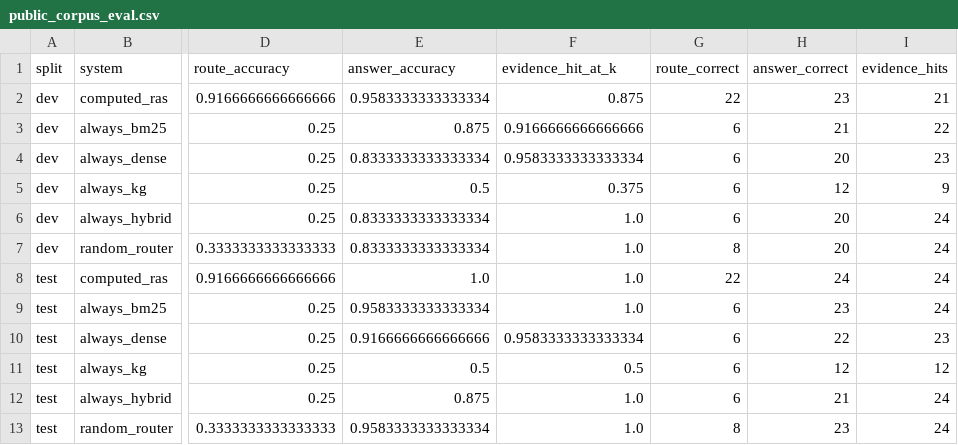
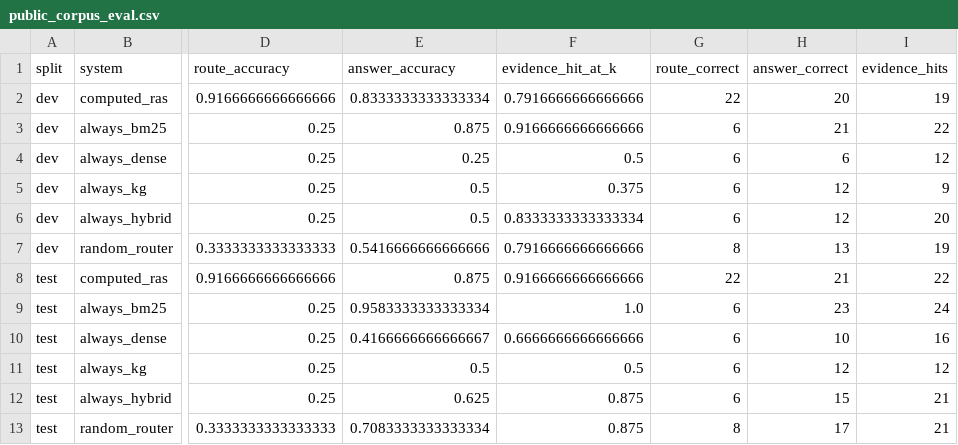
Before and after one commit to ritwiz06/PRISM-Probing-Retrieval-Inadequacy-via-Structural-Mismatch, a CSV file: data/eval/public_corpus_eval.csv, drawn as a sheet; only a part is shown, gaps mark what is left out; the diff names each change by its address in the sheet, - before the commit and + after, or states it on an @@ line.

```diff
--- a/data/eval/public_corpus_eval.csv
+++ b/data/eval/public_corpus_eval.csv
-E2 (answer_accuracy): 0.9583333333333334
+E2 (answer_accuracy): 0.8333333333333334
-F2 (evidence_hit_at_k): 0.875
+F2 (evidence_hit_at_k): 0.7916666666666666
-H2 (answer_correct): 23
+H2 (answer_correct): 20
-I2 (evidence_hits): 21
+I2 (evidence_hits): 19
-E4 (answer_accuracy): 0.8333333333333334
+E4 (answer_accuracy): 0.25
-F4 (evidence_hit_at_k): 0.9583333333333334
+F4 (evidence_hit_at_k): 0.5
-H4 (answer_correct): 20
+H4 (answer_correct): 6
-I4 (evidence_hits): 23
+I4 (evidence_hits): 12
-E6 (answer_accuracy): 0.8333333333333334
+E6 (answer_accuracy): 0.5
-F6 (evidence_hit_at_k): 1.0
+F6 (evidence_hit_at_k): 0.8333333333333334
-H6 (answer_correct): 20
+H6 (answer_correct): 12
-I6 (evidence_hits): 24
+I6 (evidence_hits): 20
-E7 (answer_accuracy): 0.8333333333333334
+E7 (answer_accuracy): 0.5416666666666666
-F7 (evidence_hit_at_k): 1.0
+F7 (evidence_hit_at_k): 0.7916666666666666
-H7 (answer_correct): 20
+H7 (answer_correct): 13
-I7 (evidence_hits): 24
+I7 (evidence_hits): 19
-E8 (answer_accuracy): 1.0
+E8 (answer_accuracy): 0.875
-F8 (evidence_hit_at_k): 1.0
+F8 (evidence_hit_at_k): 0.9166666666666666
-H8 (answer_correct): 24
+H8 (answer_correct): 21
-I8 (evidence_hits): 24
+I8 (evidence_hits): 22
-E10 (answer_accuracy): 0.9166666666666666
+E10 (answer_accuracy): 0.4166666666666667
-F10 (evidence_hit_at_k): 0.9583333333333334
+F10 (evidence_hit_at_k): 0.6666666666666666
-H10 (answer_correct): 22
+H10 (answer_correct): 10
-I10 (evidence_hits): 23
+I10 (evidence_hits): 16
-E12 (answer_accuracy): 0.875
+E12 (answer_accuracy): 0.625
-F12:F13 (evidence_hit_at_k): 1.0
+F12:F13 (evidence_hit_at_k): 0.875
-H12 (answer_correct): 21
+H12 (answer_correct): 15
-I12:I13 (evidence_hits): 24
+I12:I13 (evidence_hits): 21
-E13 (answer_accuracy): 0.9583333333333334
+E13 (answer_accuracy): 0.7083333333333334
-H13 (answer_correct): 23
+H13 (answer_correct): 17
```
Also changed, not shown: data/eval/external_generalization.csv, 56 other files.
